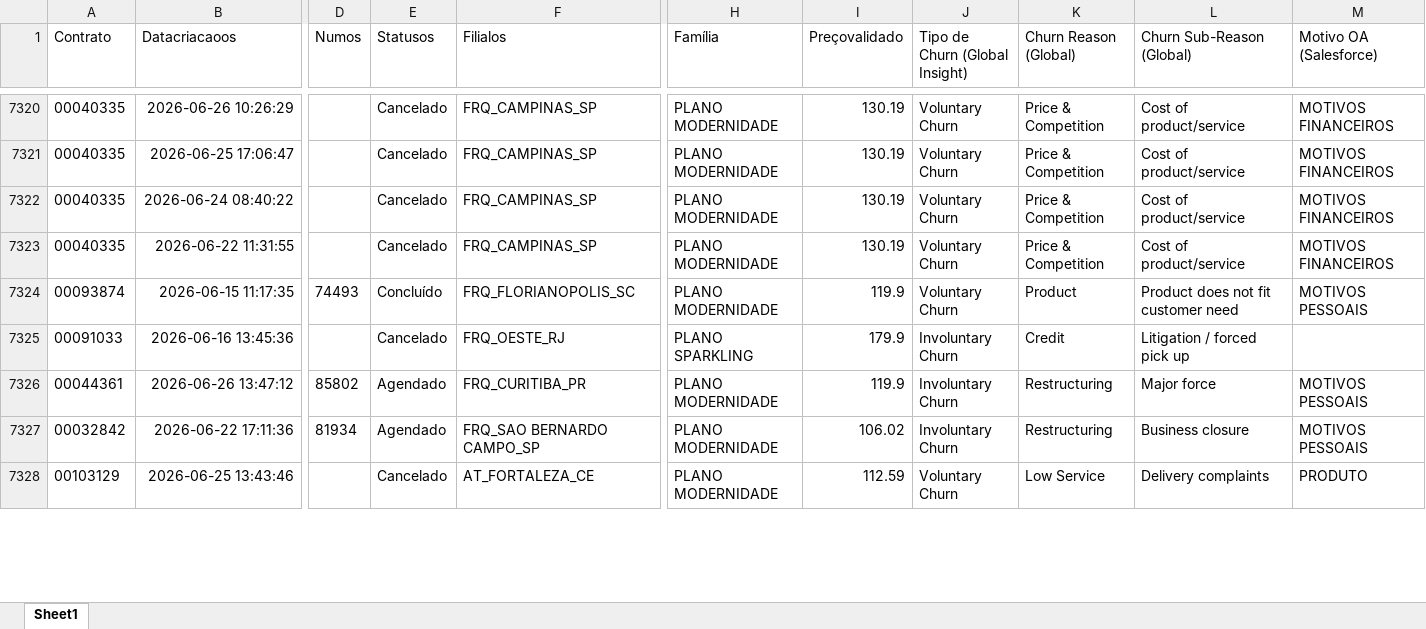
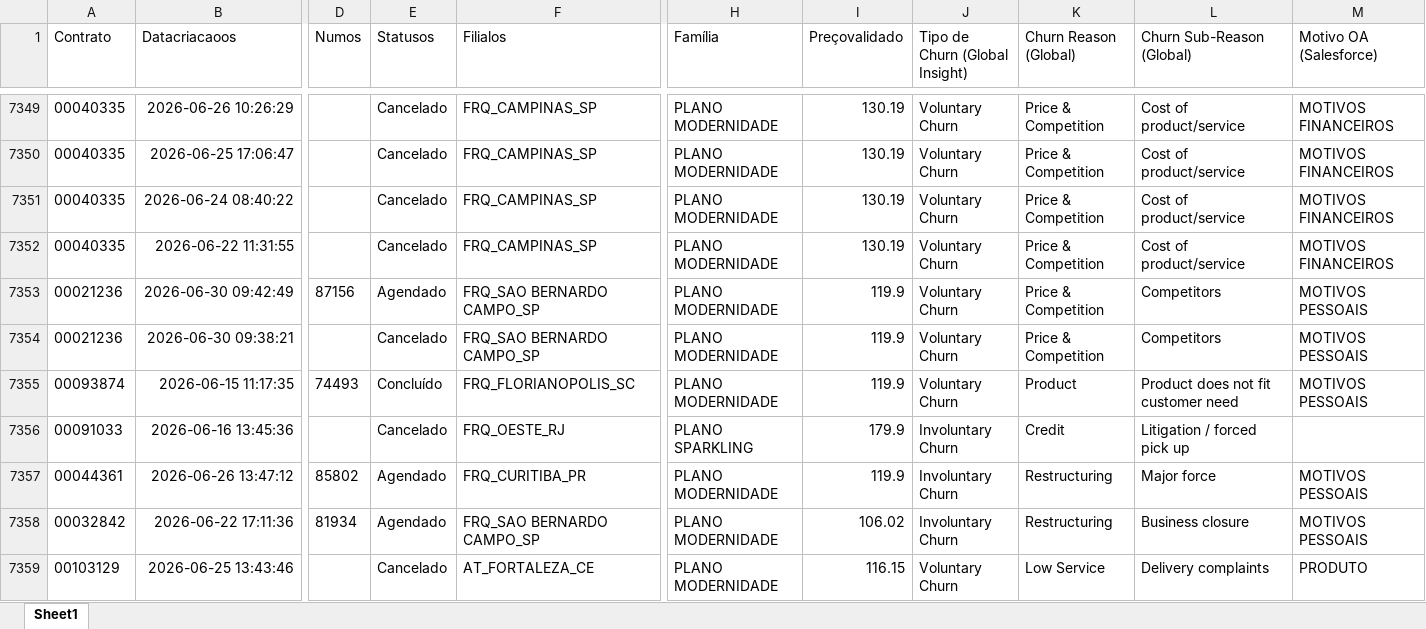
Before and after one commit to pedrofregulhe/churn_brazil, an Excel workbook: criação_2026.xlsx, sheet Sheet1, drawn as a sheet; only a part is shown, gaps mark what is left out; values as stored, in another font and other column widths than the file's, no borders; addresses are those after the commit; rows hold the shown columns only; the diff covers the shown part only; the diff names each change by its address in the sheet, - before the commit and + after, or states it on an @@ line.

```diff
--- a/criação_2026.xlsx (sheet Sheet1)
+++ b/criação_2026.xlsx (sheet Sheet1)
+row 7353: 00021236 | 2026-06-30 09:42:49 | 87156 | Agendado | FRQ_SAO BERNARDO CAMPO_SP | PLANO MODERNIDADE | 119.9 | Voluntary Churn | Price & Competition | Competitors | MOTIVOS PESSOAIS
+row 7354: 00021236 | 2026-06-30 09:38:21 |  | Cancelado | FRQ_SAO BERNARDO CAMPO_SP | PLANO MODERNIDADE | 119.9 | Voluntary Churn | Price & Competition | Competitors | MOTIVOS PESSOAIS
-I7359 (Preçovalidado): 112.59
+I7359 (Preçovalidado): 116.15
```
Also changed, not shown: 56 added rows and 212 edited cells elsewhere in this sheet, backlog_churn.xlsx, churn_2026.xlsx, 1 other file.
